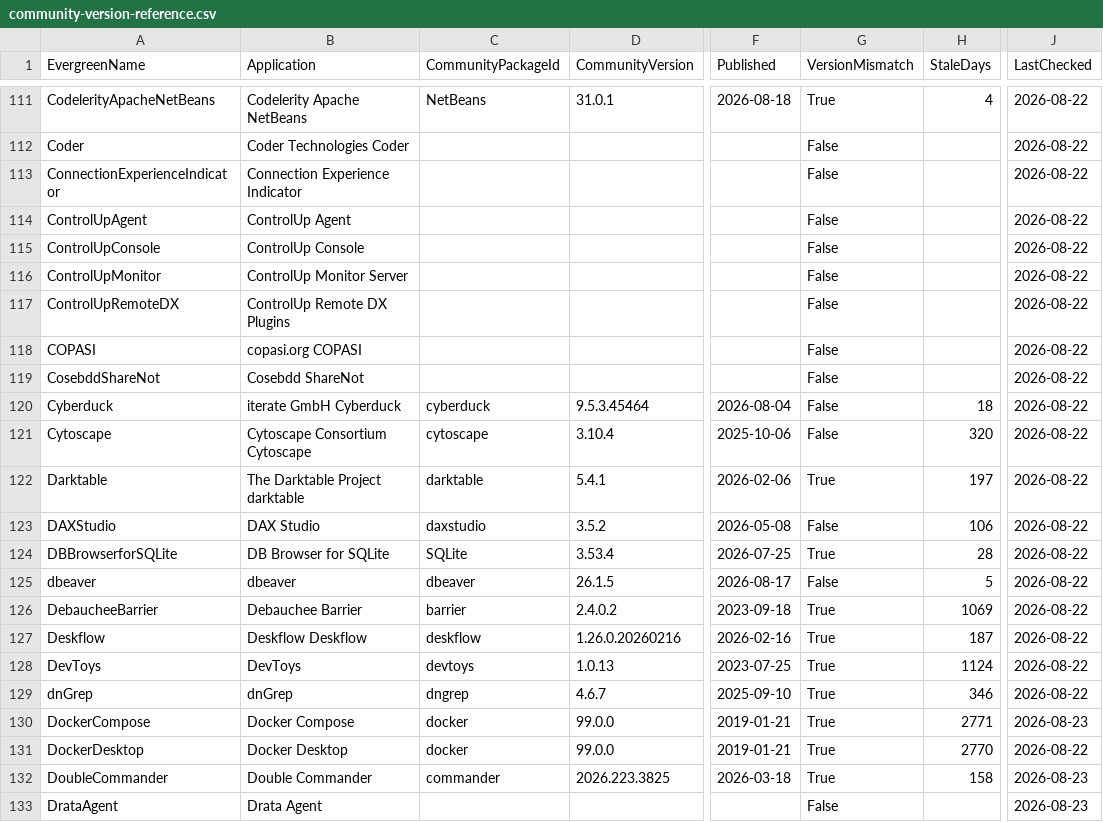
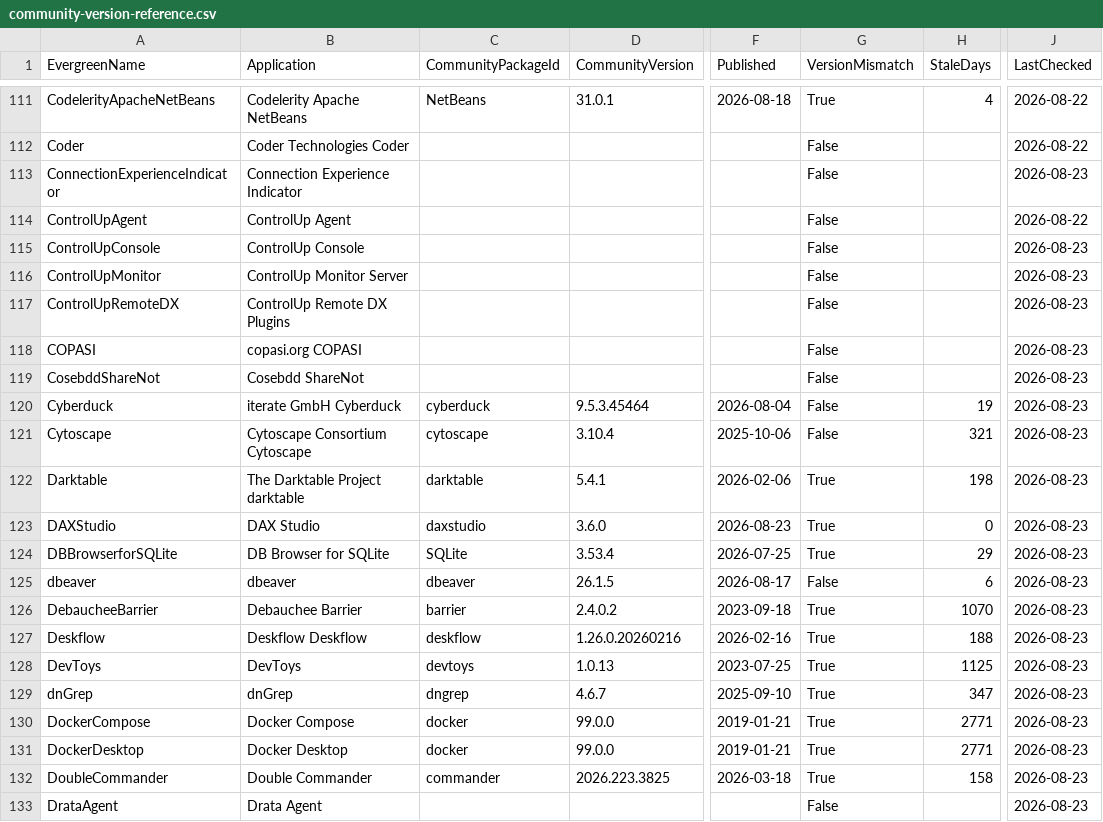
Before and after one commit to patsaindon/chocolatey-packages, a CSV file: prospecting/community-version-reference.csv, drawn as a sheet; only a part is shown, gaps mark what is left out; the diff covers the shown part only; the diff names each change by its address in the sheet, - before the commit and + after, or states it on an @@ line.

```diff
--- a/prospecting/community-version-reference.csv
+++ b/prospecting/community-version-reference.csv
-J113 (LastChecked): 2026-08-22
+J113 (LastChecked): 2026-08-23
-J115:J129 (LastChecked): 2026-08-22
+J115:J129 (LastChecked): 2026-08-23
-H120 (StaleDays): 18
+H120 (StaleDays): 19
-H121 (StaleDays): 320
+H121 (StaleDays): 321
-H122 (StaleDays): 197
+H122 (StaleDays): 198
-D123 (CommunityVersion): 3.5.2
+D123 (CommunityVersion): 3.6.0
-F123 (Published): 2026-05-08
+F123 (Published): 2026-08-23
-G123 (VersionMismatch): False
+G123 (VersionMismatch): True
-H123 (StaleDays): 106
+H123 (StaleDays): 0
-H124 (StaleDays): 28
+H124 (StaleDays): 29
-H125 (StaleDays): 5
+H125 (StaleDays): 6
-H126 (StaleDays): 1069
+H126 (StaleDays): 1070
-H127 (StaleDays): 187
+H127 (StaleDays): 188
-H128 (StaleDays): 1124
+H128 (StaleDays): 1125
-H129 (StaleDays): 346
+H129 (StaleDays): 347
-H131 (StaleDays): 2770
+H131 (StaleDays): 2771
-J131 (LastChecked): 2026-08-22
+J131 (LastChecked): 2026-08-23
```
Also changed, not shown: 25 edited cells elsewhere in this file.
